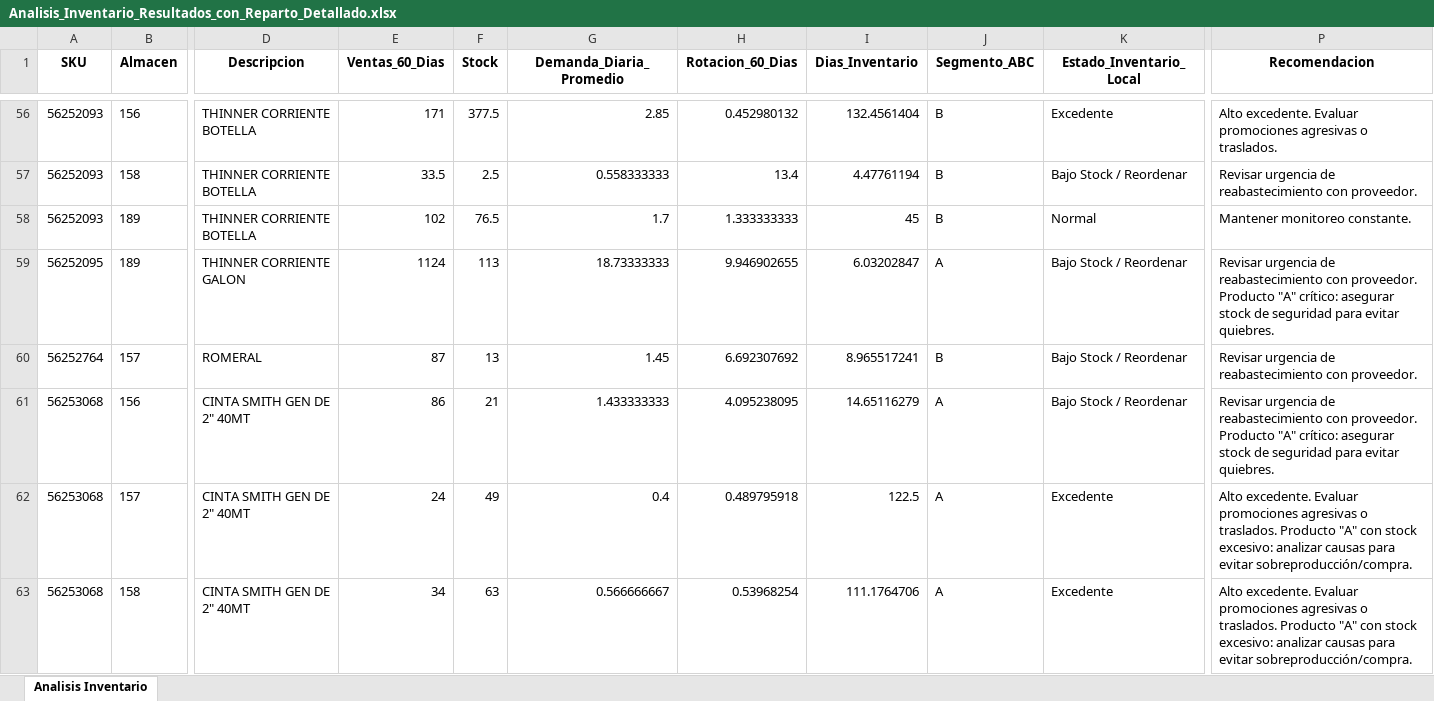
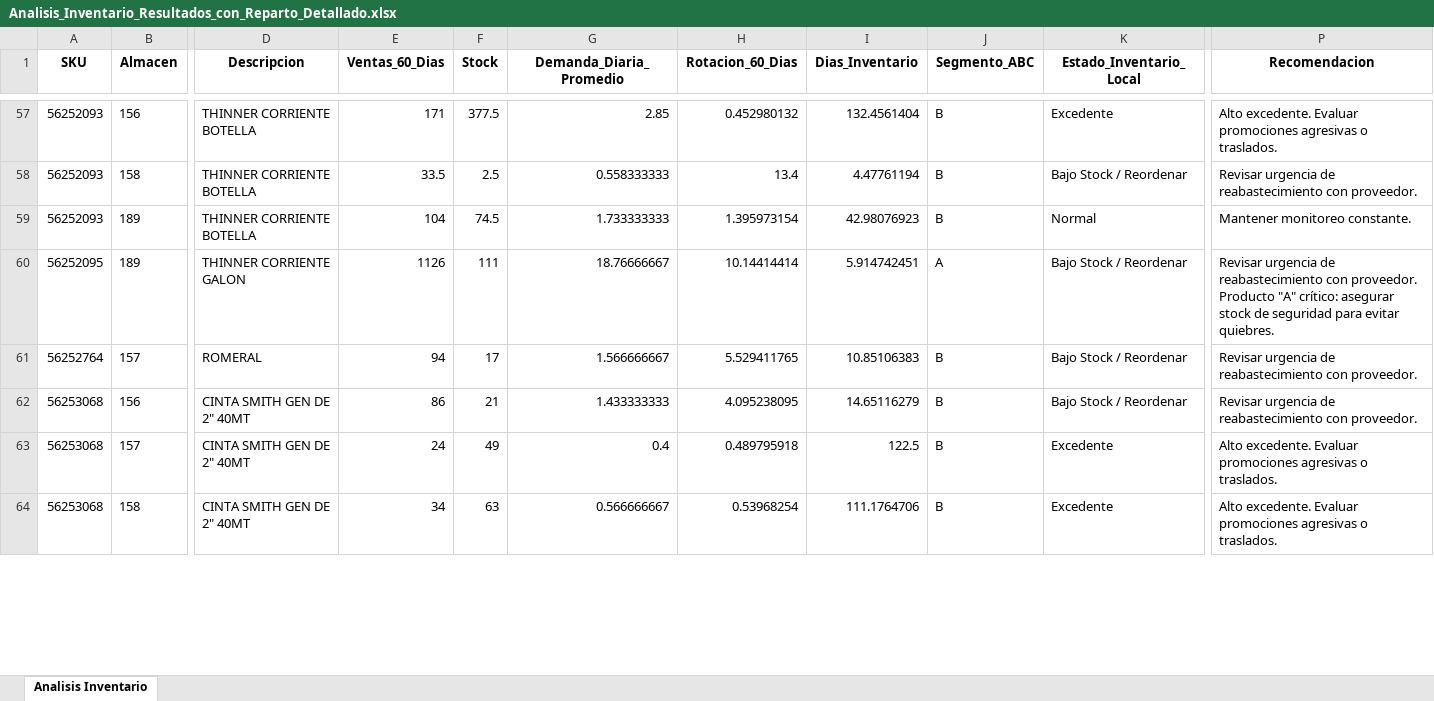
Before and after one commit to DiegoMao201/Rotacion-Iventarios, an Excel workbook: Analisis_Inventario_Resultados_con_Reparto_Detallado.xlsx, sheet Analisis Inventario, drawn as a sheet; only a part is shown, gaps mark what is left out; values as stored, in another font and other column widths than the file's, no borders; addresses are those after the commit; the diff covers the shown part only; the diff names each change by its address in the sheet, - before the commit and + after, or states it on an @@ line.

```diff
--- a/Analisis_Inventario_Resultados_con_Reparto_Detallado.xlsx (sheet Analisis Inventario)
+++ b/Analisis_Inventario_Resultados_con_Reparto_Detallado.xlsx (sheet Analisis Inventario)
-E59 (Ventas_60_Dias): 102
+E59 (Ventas_60_Dias): 104
-F59 (Stock): 76.5
+F59 (Stock): 74.5
-G59 (Demanda_Diaria_Promedio): 1.7
+G59 (Demanda_Diaria_Promedio): 1.733333333
-H59 (Rotacion_60_Dias): 1.333333333
+H59 (Rotacion_60_Dias): 1.395973154
-I59 (Dias_Inventario): 45
+I59 (Dias_Inventario): 42.98076923
-E60 (Ventas_60_Dias): 1124
+E60 (Ventas_60_Dias): 1126
-F60 (Stock): 113
+F60 (Stock): 111
-G60 (Demanda_Diaria_Promedio): 18.73333333
+G60 (Demanda_Diaria_Promedio): 18.76666667
-H60 (Rotacion_60_Dias): 9.946902655
+H60 (Rotacion_60_Dias): 10.14414414
-I60 (Dias_Inventario): 6.03202847
+I60 (Dias_Inventario): 5.914742451
-E61 (Ventas_60_Dias): 87
+E61 (Ventas_60_Dias): 94
-F61 (Stock): 13
+F61 (Stock): 17
-G61 (Demanda_Diaria_Promedio): 1.45
+G61 (Demanda_Diaria_Promedio): 1.566666667
-H61 (Rotacion_60_Dias): 6.692307692
+H61 (Rotacion_60_Dias): 5.529411765
-I61 (Dias_Inventario): 8.965517241
+I61 (Dias_Inventario): 10.85106383
-J62:J64 (Segmento_ABC): A
+J62:J64 (Segmento_ABC): B
-P62 (Recomendacion): …con proveedor. Producto "A" crítico: asegurar stock de seguridad para evitar quiebres.
+P62 (Recomendacion): …con proveedor.
-P63:P64 (Recomendacion): …o traslados. Producto "A" con stock excesivo: analizar causas para evitar sobreproducción/compra.
+P63:P64 (Recomendacion): …o traslados.
```
Also changed, not shown: 6 added rows, 6 removed rows and 632 edited cells elsewhere in this sheet.
